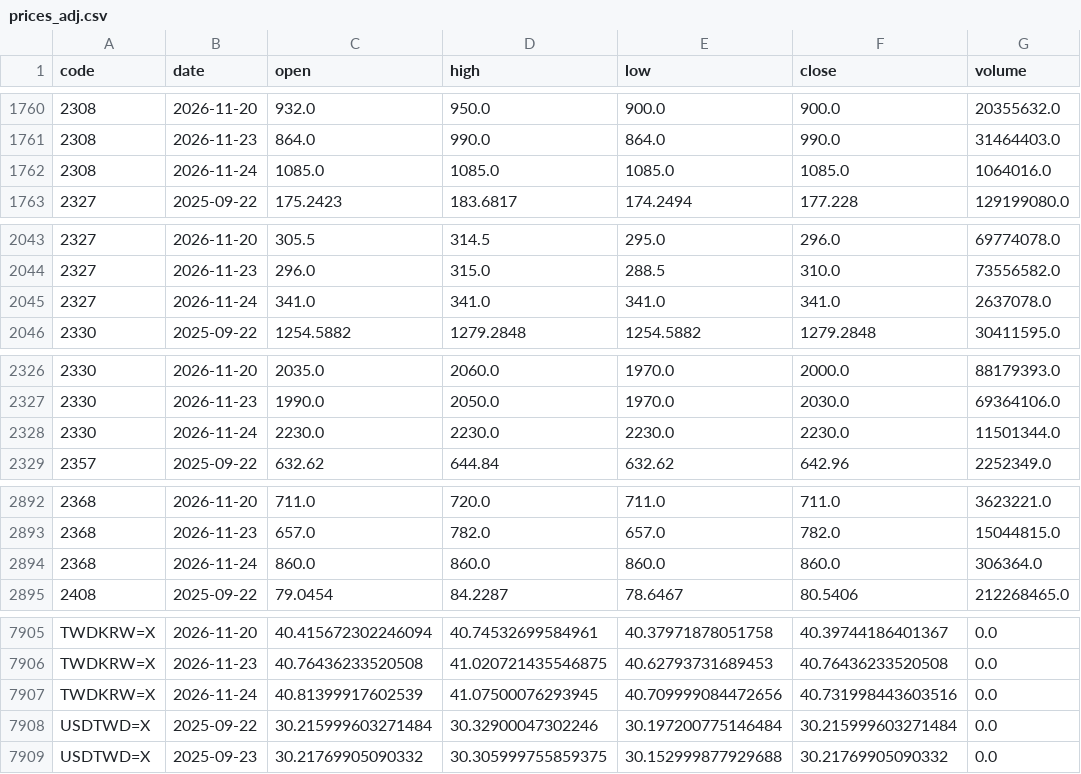
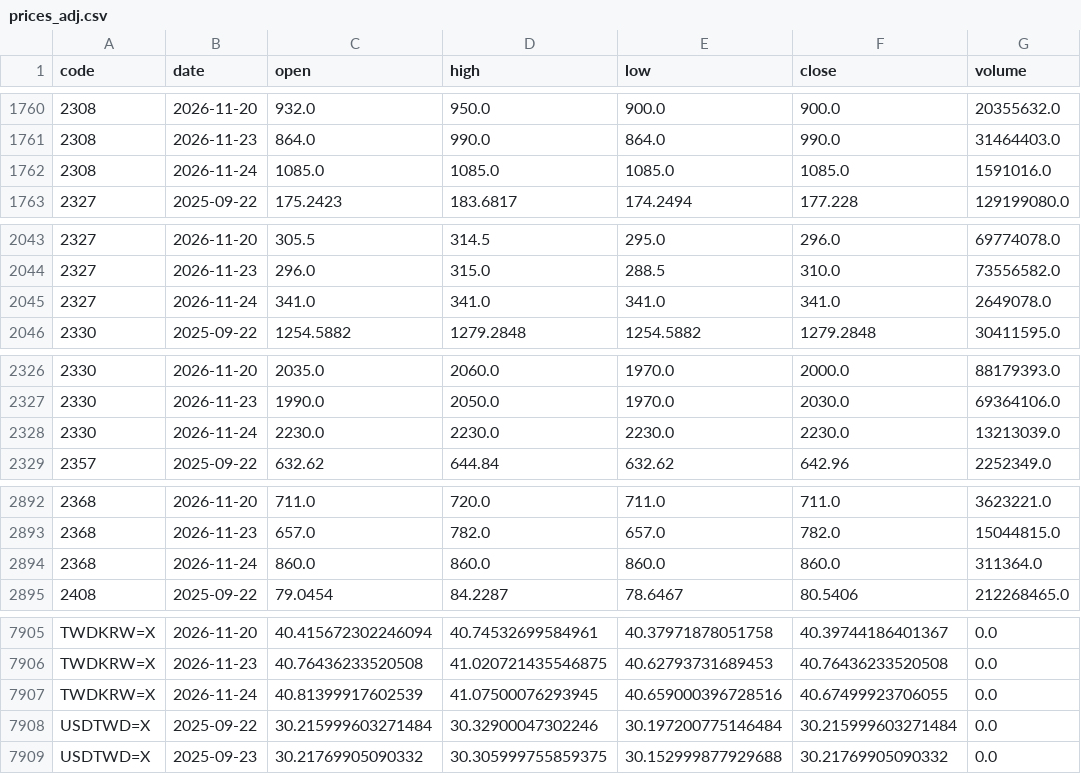
Before and after one commit to u6x06a/-tw-watchlist-data, a CSV file: data/prices_adj.csv, drawn as a sheet; only a part is shown, gaps mark what is left out; the diff covers the shown part only.

Commit message:
update derived data 2026-11-25

```diff
--- a/data/prices_adj.csv
+++ b/data/prices_adj.csv
@@ -1761,3 +1761,3 @@ code,date,open,high,low,close,volume
 2308,2026-11-23,864.0,990.0,864.0,990.0,31464403.0
-2308,2026-11-24,1085.0,1085.0,1085.0,1085.0,1064016.0
+2308,2026-11-24,1085.0,1085.0,1085.0,1085.0,1591016.0
 2327,2025-09-22,175.2423,183.6817,174.2494,177.228,129199080.0
@@ -2044,3 +2044,3 @@ code,date,open,high,low,close,volume
 2327,2026-11-23,296.0,315.0,288.5,310.0,73556582.0
-2327,2026-11-24,341.0,341.0,341.0,341.0,2637078.0
+2327,2026-11-24,341.0,341.0,341.0,341.0,2649078.0
 2330,2025-09-22,1254.5882,1279.2848,1254.5882,1279.2848,30411595.0
@@ -2327,3 +2327,3 @@ code,date,open,high,low,close,volume
 2330,2026-11-23,1990.0,2050.0,1970.0,2030.0,69364106.0
-2330,2026-11-24,2230.0,2230.0,2230.0,2230.0,11501344.0
+2330,2026-11-24,2230.0,2230.0,2230.0,2230.0,13213039.0
 2357,2025-09-22,632.62,644.84,632.62,642.96,2252349.0
@@ -2893,3 +2893,3 @@ code,date,open,high,low,close,volume
 2368,2026-11-23,657.0,782.0,657.0,782.0,15044815.0
-2368,2026-11-24,860.0,860.0,860.0,860.0,306364.0
+2368,2026-11-24,860.0,860.0,860.0,860.0,311364.0
 2408,2025-09-22,79.0454,84.2287,78.6467,80.5406,212268465.0
@@ -7906,3 +7906,3 @@ TWDKRW=X,2026-11-20,40.415672302246094,40.74532699584961,40.37971878051758,40.39
 TWDKRW=X,2026-11-23,40.76436233520508,41.020721435546875,40.62793731689453,40.76436233520508,0.0
-TWDKRW=X,2026-11-24,40.81399917602539,41.07500076293945,40.709999084472656,40.731998443603516,0.0
+TWDKRW=X,2026-11-24,40.81399917602539,41.07500076293945,40.659000396728516,40.67499923706055,0.0
 USDTWD=X,2025-09-22,30.215999603271484,30.32900047302246,30.197200775146484,30.215999603271484,0.0
```
Also changed, not shown: 7 edited cells elsewhere in this file, 16 other files.
